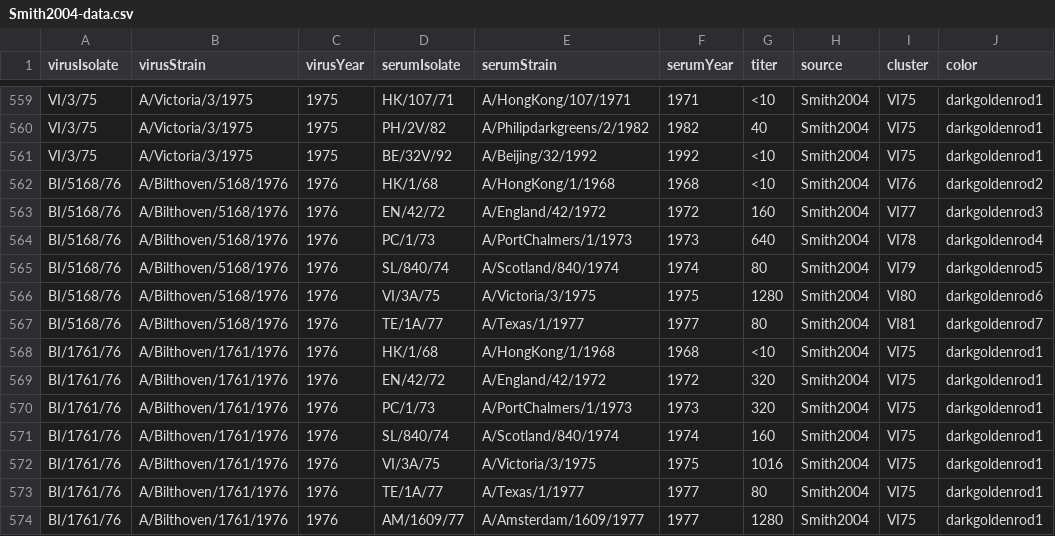
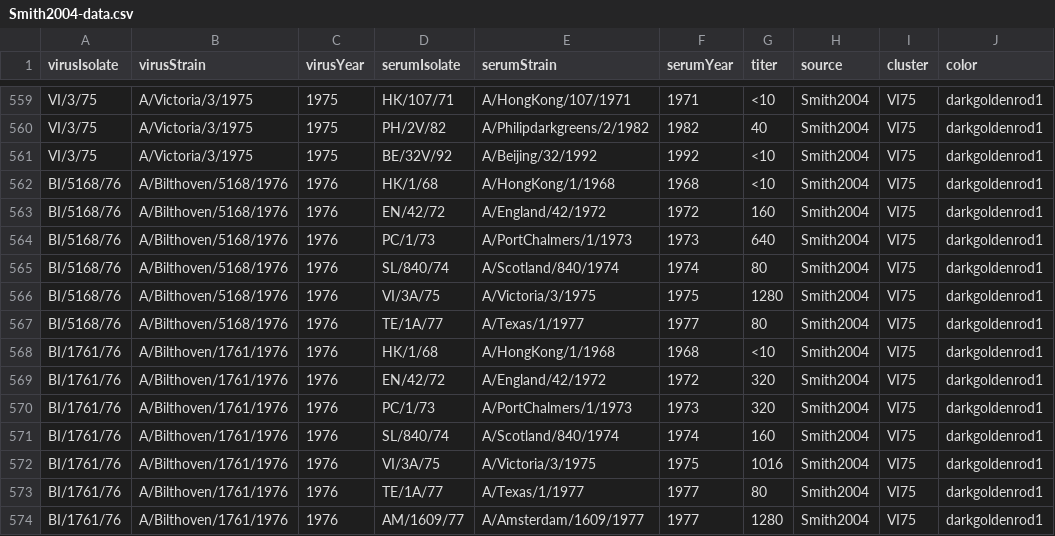
Before and after one commit to omid-arhami/topolow, a CSV file: data-raw/Smith2004-data.csv, drawn as a sheet; only a part is shown, gaps mark what is left out.

```diff
--- a/data-raw/Smith2004-data.csv
+++ b/data-raw/Smith2004-data.csv
@@ -561,8 +561,8 @@ VI/3/75,A/Victoria/3/1975,1975,PH/2V/82,A/Philipdarkgreens/2/1982,1982,40,Smith2
 VI/3/75,A/Victoria/3/1975,1975,BE/32V/92,A/Beijing/32/1992,1992,<10,Smith2004,VI75,darkgoldenrod1
-BI/5168/76,A/Bilthoven/5168/1976,1976,HK/1/68,A/HongKong/1/1968,1968,<10,Smith2004,VI76,darkgoldenrod2
-BI/5168/76,A/Bilthoven/5168/1976,1976,EN/42/72,A/England/42/1972,1972,160,Smith2004,VI77,darkgoldenrod3
-BI/5168/76,A/Bilthoven/5168/1976,1976,PC/1/73,A/PortChalmers/1/1973,1973,640,Smith2004,VI78,darkgoldenrod4
-BI/5168/76,A/Bilthoven/5168/1976,1976,SL/840/74,A/Scotland/840/1974,1974,80,Smith2004,VI79,darkgoldenrod5
-BI/5168/76,A/Bilthoven/5168/1976,1976,VI/3A/75,A/Victoria/3/1975,1975,1280,Smith2004,VI80,darkgoldenrod6
-BI/5168/76,A/Bilthoven/5168/1976,1976,TE/1A/77,A/Texas/1/1977,1977,80,Smith2004,VI81,darkgoldenrod7
+BI/5168/76,A/Bilthoven/5168/1976,1976,HK/1/68,A/HongKong/1/1968,1968,<10,Smith2004,VI75,darkgoldenrod1
+BI/5168/76,A/Bilthoven/5168/1976,1976,EN/42/72,A/England/42/1972,1972,160,Smith2004,VI75,darkgoldenrod1
+BI/5168/76,A/Bilthoven/5168/1976,1976,PC/1/73,A/PortChalmers/1/1973,1973,640,Smith2004,VI75,darkgoldenrod1
+BI/5168/76,A/Bilthoven/5168/1976,1976,SL/840/74,A/Scotland/840/1974,1974,80,Smith2004,VI75,darkgoldenrod1
+BI/5168/76,A/Bilthoven/5168/1976,1976,VI/3A/75,A/Victoria/3/1975,1975,1280,Smith2004,VI75,darkgoldenrod1
+BI/5168/76,A/Bilthoven/5168/1976,1976,TE/1A/77,A/Texas/1/1977,1977,80,Smith2004,VI75,darkgoldenrod1
 BI/1761/76,A/Bilthoven/1761/1976,1976,HK/1/68,A/HongKong/1/1968,1968,<10,Smith2004,VI75,darkgoldenrod1
```
Also changed, not shown: 8 other files.
